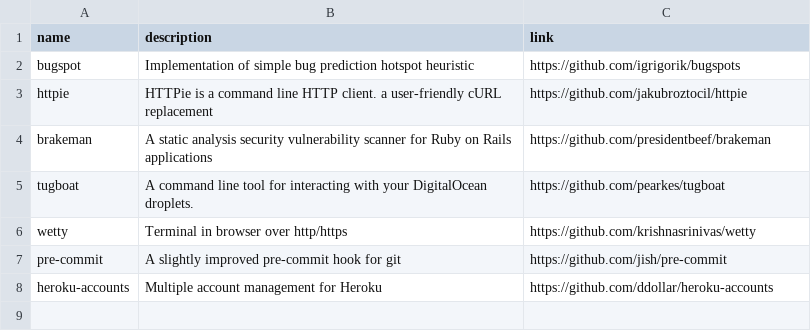
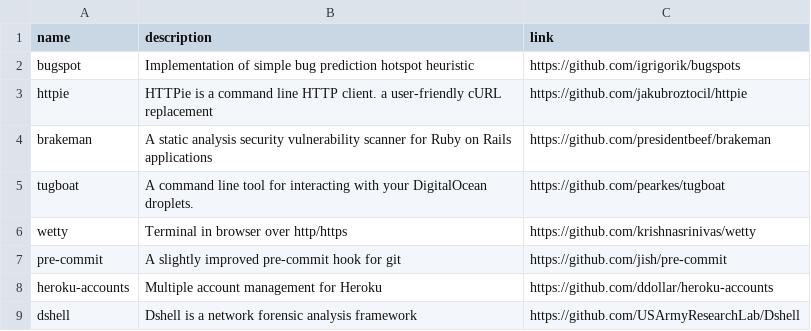
Before and after one commit to gregory/jouets, a CSV file: command_line_tools.csv, drawn as a sheet; the diff names each change by its address in the sheet, - before the commit and + after, or states it on an @@ line.

Commit message:
Update command_line_tools.csv

```diff
--- a/command_line_tools.csv
+++ b/command_line_tools.csv
+row 9: dshell | Dshell is a network forensic analysis framework | https://github.com/USArmyResearchLab/Dshell
```
